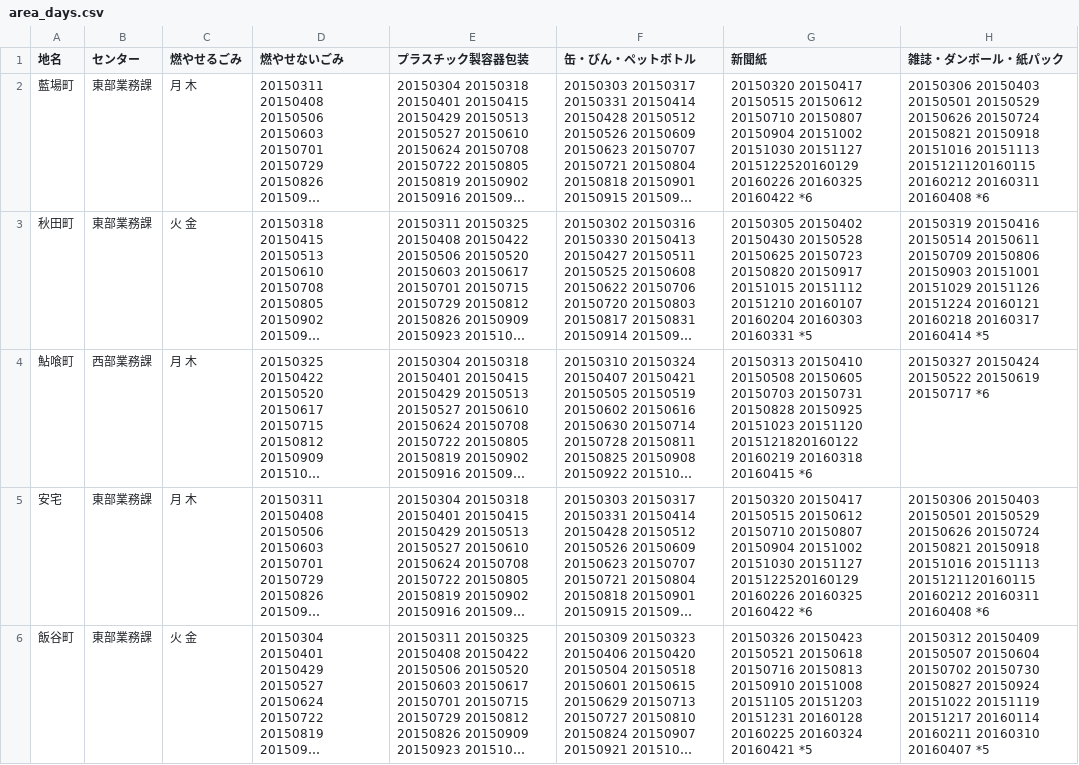
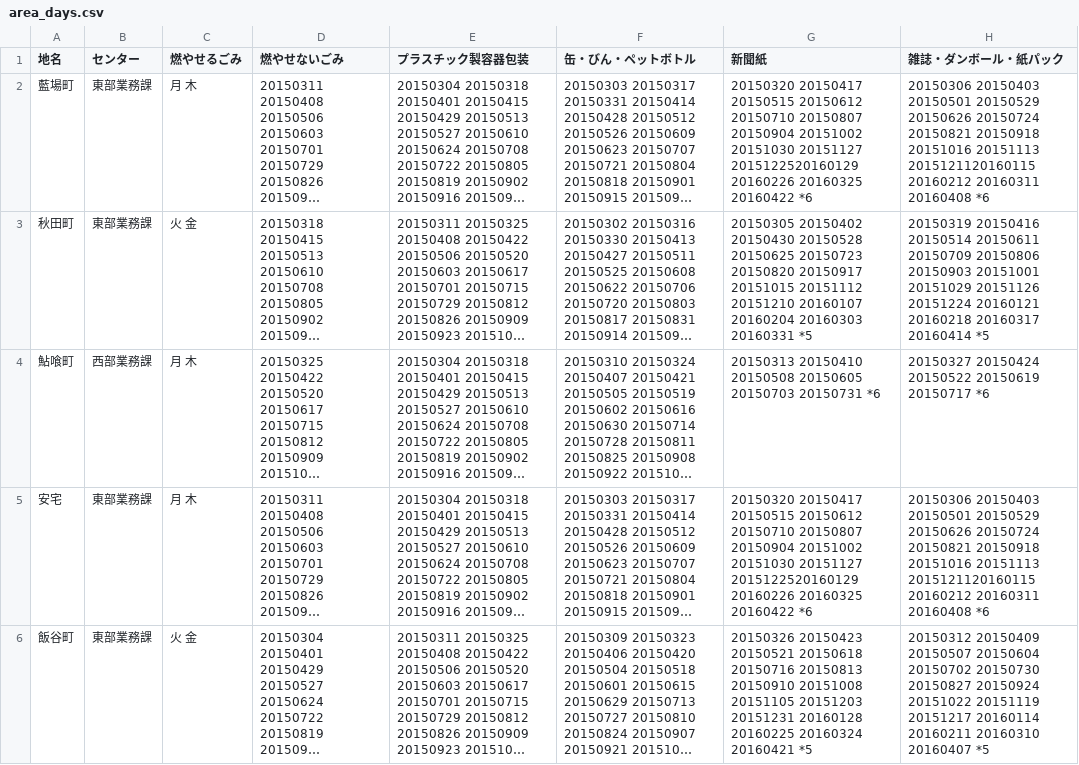
Before and after one commit to tokushimashi/5374, a CSV file: data/area_days.csv, drawn as a sheet; only a part is shown; long unchanged cells end in …; the diff names each change by its address in the sheet, - before the commit and + after, or states it on an @@ line.

Commit message:
Update area_days.csv

```diff
--- a/data/area_days.csv
+++ b/data/area_days.csv
-G4 (新聞紙): …20150703 20150731 20150828 20150925 20151023 20151120 2015121820160122 20160219 20160318 20160415 *6
+G4 (新聞紙): …20150703 20150731 *6
```
